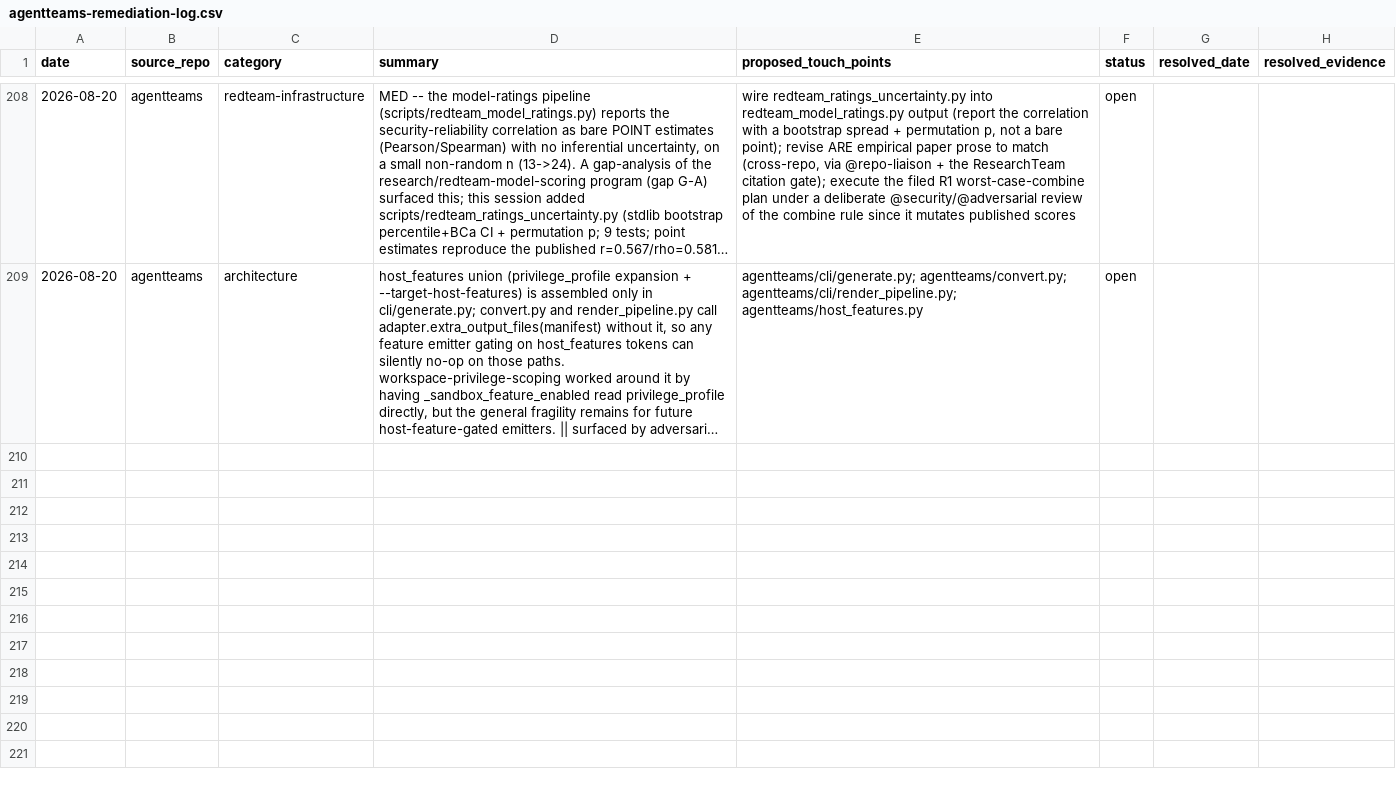
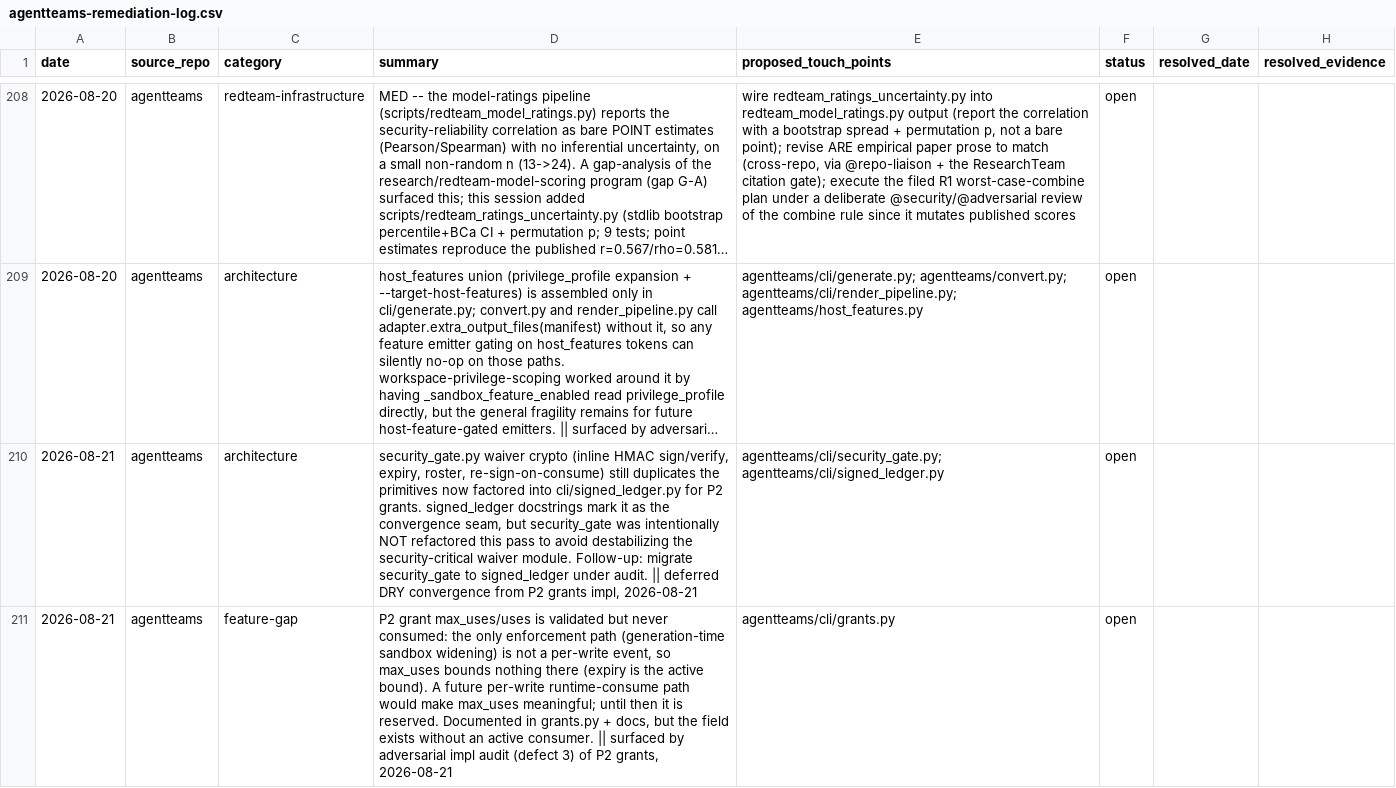
Before and after one commit to jlcatonjr/agentteams, a CSV file: references/agentteams-remediation-log.csv, drawn as a sheet; only a part is shown, gaps mark what is left out; long unchanged cells end in …; the diff names each change by its address in the sheet, - before the commit and + after, or states it on an @@ line.

```diff
--- a/references/agentteams-remediation-log.csv
+++ b/references/agentteams-remediation-log.csv
+row 210: 2026-08-21 | agentteams | architecture | security_gate.py waiver crypto (inline HMAC sign/verify, expiry, roster, re-sign-on-consume) still duplicates the primitives now factored into cli/signed_ledger.py for P2 grants. signed_ledger docstrings mark it as the convergence seam, but security_gate was intentionally NOT refactored this pass to avoid destabilizing the security-critical waiver module. Follow-up: migrate security_gate to signed_ledger under audit. || deferred DRY convergence from P2 grants impl, 2026-08-21 | agentteams/cli/security_gate.py; agentteams/cli/signed_ledger.py | open
+row 211: 2026-08-21 | agentteams | feature-gap | P2 grant max_uses/uses is validated but never consumed: the only enforcement path (generation-time sandbox widening) is not a per-write event, so max_uses bounds nothing there (expiry is the active bound). A future per-write runtime-consume path would make max_uses meaningful; until then it is reserved. Documented in grants.py + docs, but the field exists without an active consumer. || surfaced by adversarial impl audit (defect 3) of P2 grants, 2026-08-21 | agentteams/cli/grants.py | open
```
Also changed, not shown: 18 other files.
